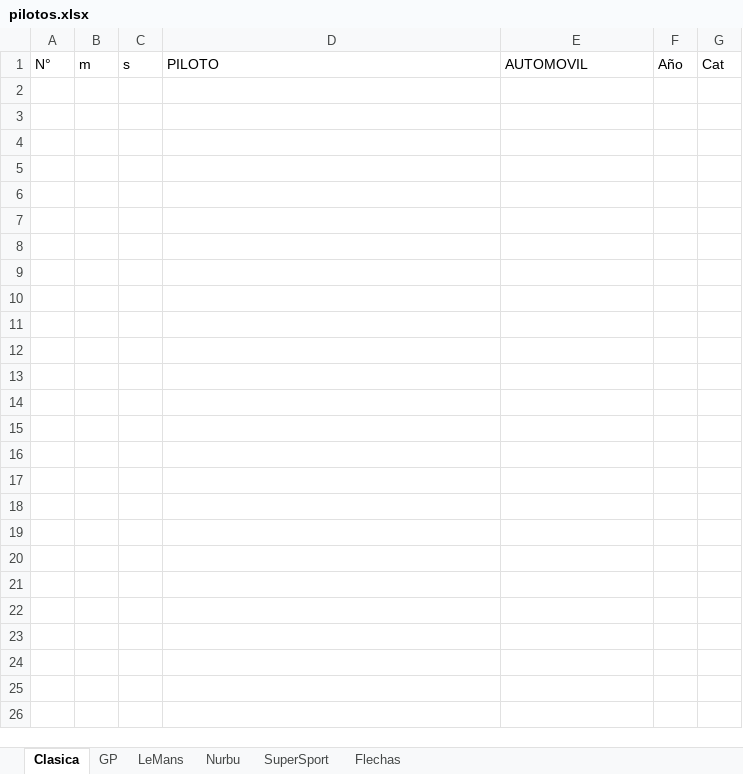
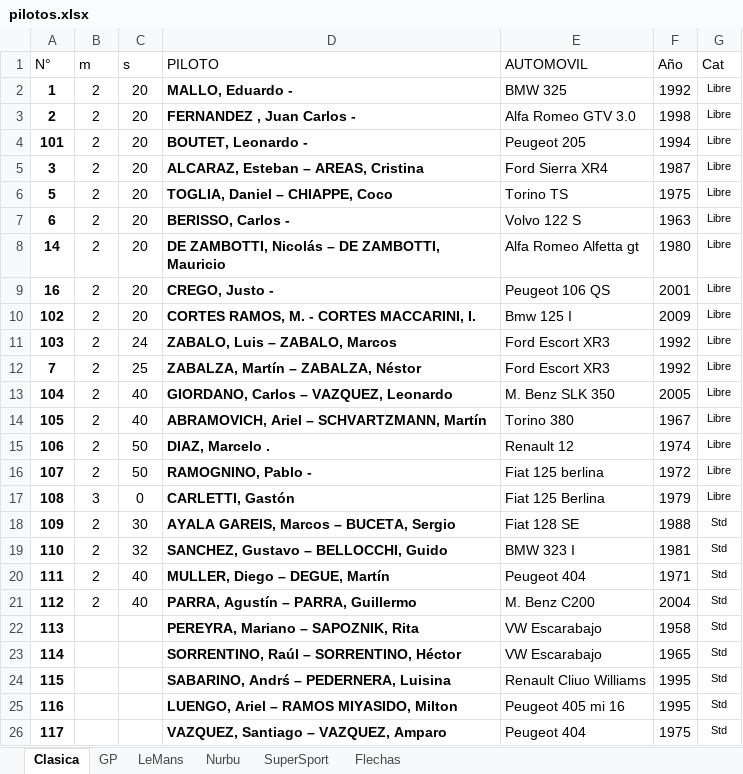
Before and after one commit to EdVeralli/rosario, an Excel workbook: pilotos.xlsx, sheet Clasica, drawn as a sheet; values as stored, in another font and other column widths than the file's, no borders; the diff names each change by its address in the sheet, - before the commit and + after, or states it on an @@ line.

```diff
--- a/pilotos.xlsx (sheet Clasica)
+++ b/pilotos.xlsx (sheet Clasica)
+row 2: 1 | 2 | 20 | MALLO, Eduardo - | BMW 325 | 1992 | Libre
+row 3: 2 | 2 | 20 | FERNANDEZ , Juan Carlos - | Alfa Romeo GTV 3.0 | 1998 | Libre
+row 4: 101 | 2 | 20 | BOUTET, Leonardo - | Peugeot 205 | 1994 | Libre
+row 5: 3 | 2 | 20 | ALCARAZ, Esteban – AREAS, Cristina | Ford Sierra XR4 | 1987 | Libre
+row 6: 5 | 2 | 20 | TOGLIA, Daniel – CHIAPPE, Coco | Torino TS | 1975 | Libre
+row 7: 6 | 2 | 20 | BERISSO, Carlos - | Volvo 122 S | 1963 | Libre
+row 8: 14 | 2 | 20 | DE ZAMBOTTI, Nicolás – DE ZAMBOTTI, Mauricio | Alfa Romeo Alfetta gt | 1980 | Libre
+row 9: 16 | 2 | 20 | CREGO, Justo - | Peugeot 106 QS | 2001 | Libre
+row 10: 102 | 2 | 20 | CORTES RAMOS, M. - CORTES MACCARINI, I. | Bmw 125 I | 2009 | Libre
+row 11: 103 | 2 | 24 | ZABALO, Luis – ZABALO, Marcos | Ford Escort XR3 | 1992 | Libre
+row 12: 7 | 2 | 25 | ZABALZA, Martín – ZABALZA, Néstor | Ford Escort XR3 | 1992 | Libre
+row 13: 104 | 2 | 40 | GIORDANO, Carlos – VAZQUEZ, Leonardo | M. Benz SLK 350 | 2005 | Libre
+row 14: 105 | 2 | 40 | ABRAMOVICH, Ariel – SCHVARTZMANN, Martín | Torino 380 | 1967 | Libre
+row 15: 106 | 2 | 50 | DIAZ, Marcelo . | Renault 12 | 1974 | Libre
+row 16: 107 | 2 | 50 | RAMOGNINO, Pablo - | Fiat 125 berlina | 1972 | Libre
+row 17: 108 | 3 | 0 | CARLETTI, Gastón | Fiat 125 Berlina | 1979 | Libre
+row 18: 109 | 2 | 30 | AYALA GAREIS, Marcos – BUCETA, Sergio | Fiat 128 SE | 1988 | Std
+row 19: 110 | 2 | 32 | SANCHEZ, Gustavo – BELLOCCHI, Guido | BMW 323 I | 1981 | Std
+row 20: 111 | 2 | 40 | MULLER, Diego – DEGUE, Martín | Peugeot 404 | 1971 | Std
+row 21: 112 | 2 | 40 | PARRA, Agustín – PARRA, Guillermo | M. Benz C200 | 2004 | Std
+row 22: 113 |  |  | PEREYRA, Mariano – SAPOZNIK, Rita | VW Escarabajo | 1958 | Std
+row 23: 114 |  |  | SORRENTINO, Raúl – SORRENTINO, Héctor | VW Escarabajo | 1965 | Std
+row 24: 115 |  |  | SABARINO, Andrś – PEDERNERA, Luisina | Renault Cliuo Williams | 1995 | Std
+row 25: 116 |  |  | LUENGO, Ariel – RAMOS MIYASIDO, Milton | Peugeot 405 mi 16 | 1995 | Std
+row 26: 117 |  |  | VAZQUEZ, Santiago – VAZQUEZ, Amparo | Peugeot 404 | 1975 | Std
```
Also changed, not shown: sheet Nurbu, sheet Flechas, sheet SuperSport, sheet GP, sheet LeMans.
